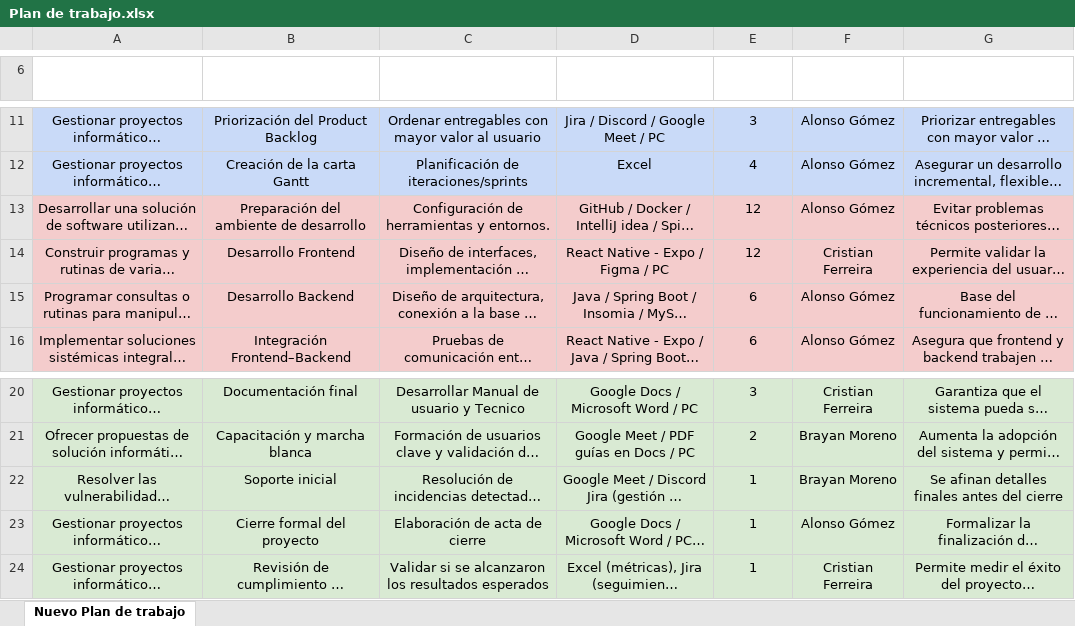
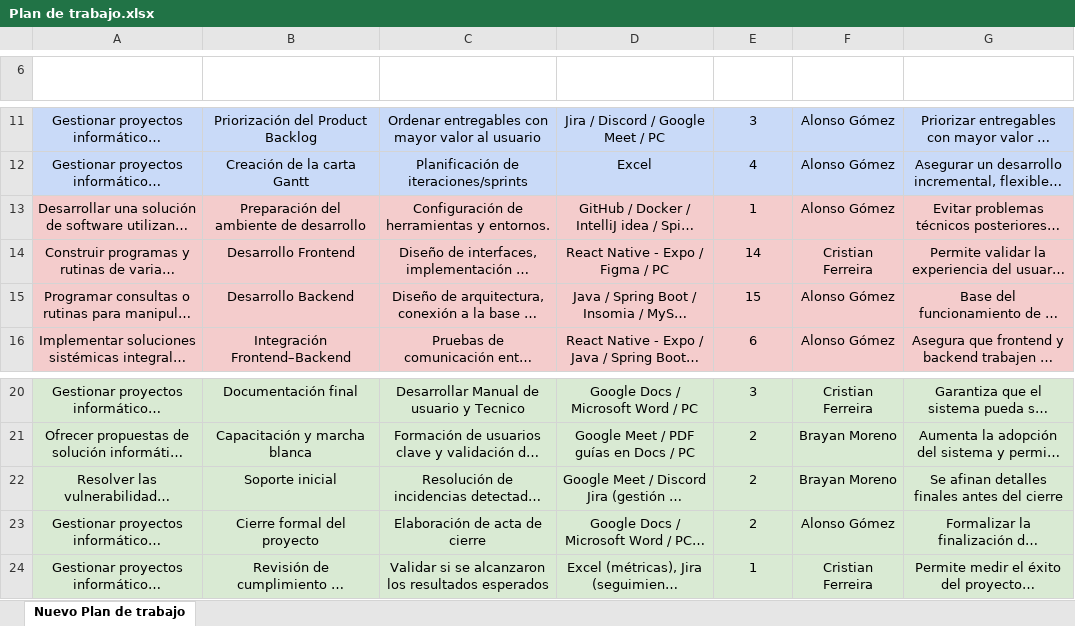
Before and after one commit to Alonsesky/Proyecto-Yourmeds, an Excel workbook: Capstone/Fase 1/Grupales/Plan de trabajo.xlsx, sheet Nuevo Plan de trabajo, drawn as a sheet; only a part is shown, gaps mark what is left out; long unchanged cells end in …; values as stored, in another font and other column widths than the file's, no borders; table styles not drawn; the diff names each change by its address in the sheet, - before the commit and + after, or states it on an @@ line.

Commit message:
Actualización de Gantt y Plan de trabajo

```diff
--- a/Capstone/Fase 1/Grupales/Plan de trabajo.xlsx (sheet Nuevo Plan de trabajo)
+++ b/Capstone/Fase 1/Grupales/Plan de trabajo.xlsx (sheet Nuevo Plan de trabajo)
-E13 (Duración (Días)): 12
+E13 (Duración (Días)): 1
-E14 (Duración (Días)): 12
+E14 (Duración (Días)): 14
-E15 (Duración (Días)): 6
+E15 (Duración (Días)): 15
-E22:E23 (Duración (Días)): 1
+E22:E23 (Duración (Días)): 2
```
Also changed, not shown: Capstone/Fase 1/Grupales/Carta Gantt.xlsx.
